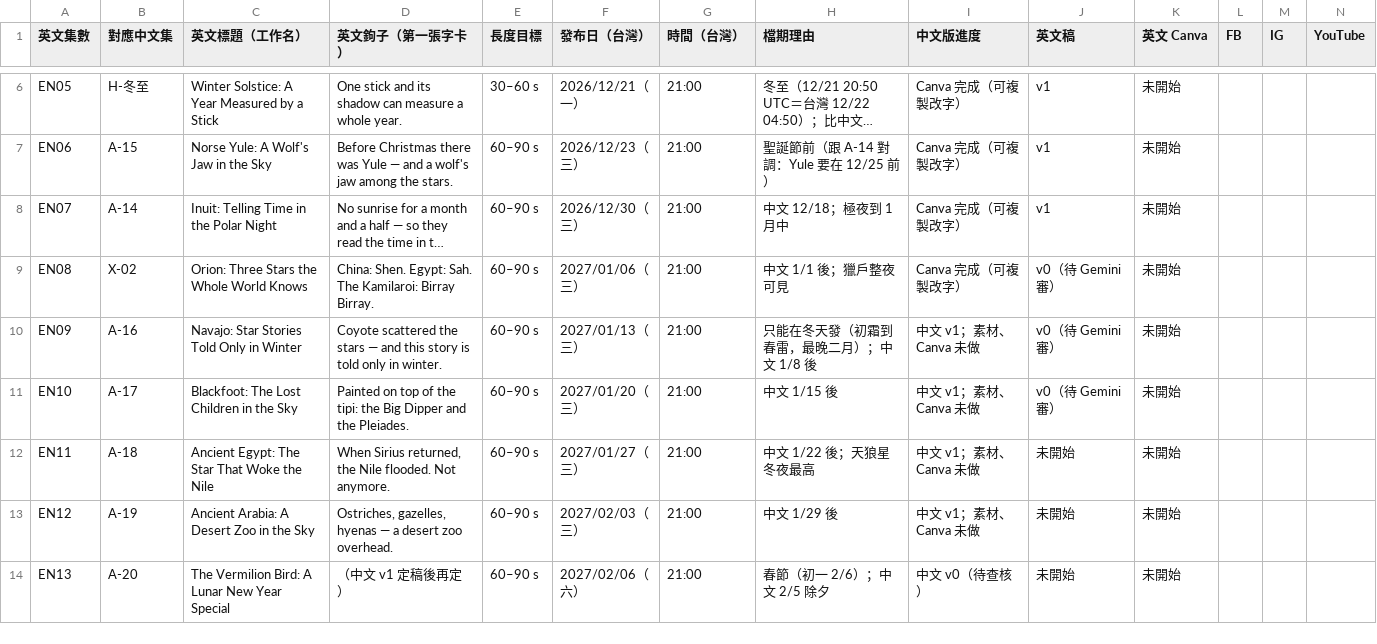
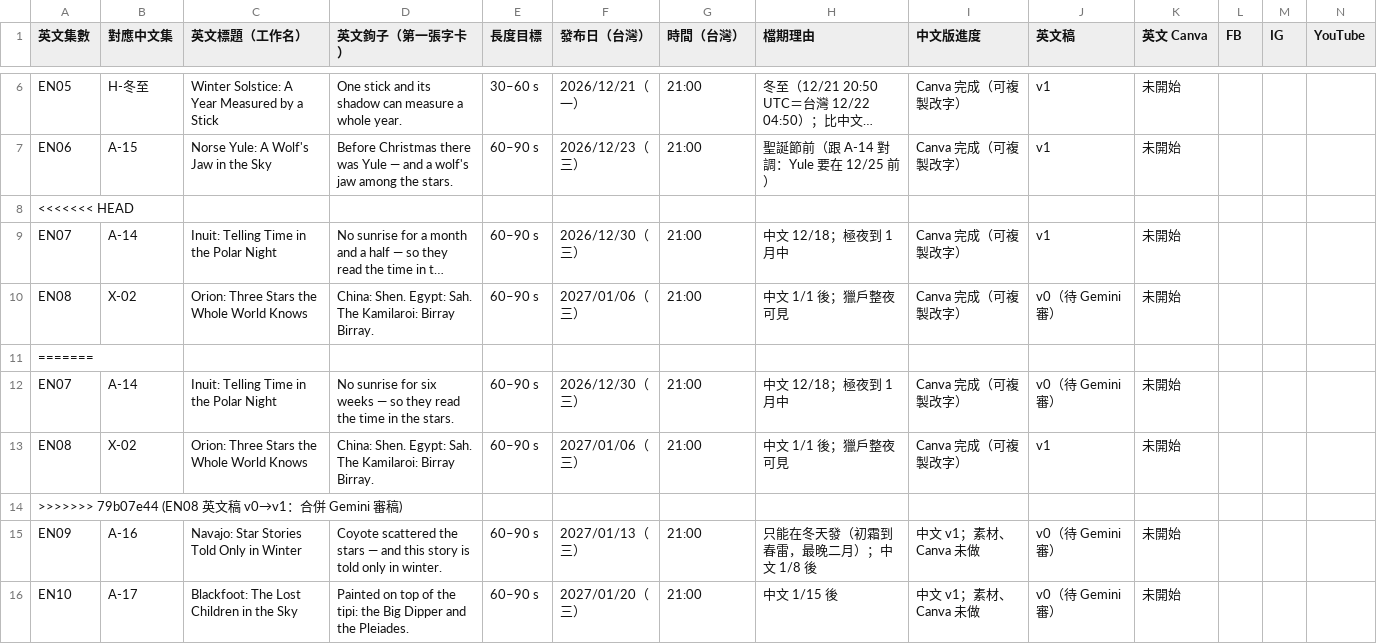
Before and after one commit to Kimchi2104/NTNU-Insta, a CSV file: 06_發布月曆/節目表_萬國星空_英文版.csv, drawn as a sheet; only a part is shown, gaps mark what is left out; the shorter side is filled out with more unchanged rows; long unchanged cells end in …; rows hold the shown columns only; the diff names each change by its address in the sheet, - before the commit and + after, or states it on an @@ line.

```diff
--- a/06_發布月曆/節目表_萬國星空_英文版.csv
+++ b/06_發布月曆/節目表_萬國星空_英文版.csv
+row 8: <<<<<<< HEAD
+row 11: =======
+row 12: EN07 | A-14 | Inuit: Telling Time in the Polar Night | No sunrise for six weeks — so they read the time in the stars. | 60–90 s | 2026/12/30（三） | 21:00 | 中文 12/18；極夜到 1 月中 | Canva 完成（可複製改字） | v0（待 Gemini 審） | 未開始
+row 13: EN08 | X-02 | Orion: Three Stars the Whole World Knows | China: Shen. Egypt: Sah. The Kamilaroi: Birray Birray. | 60–90 s | 2027/01/06（三） | 21:00 | 中文 1/1 後；獵戶整夜可見 | Canva 完成（可複製改字） | v1 | 未開始
+row 14: >>>>>>> 79b07e44 (EN08 英文稿 v0→v1：合併 Gemini 審稿)
```
Also changed, not shown: 05_素材/X-02_獵戶環球/_英文版/EN08_Canva逐頁文字.csv, 4 other files.
